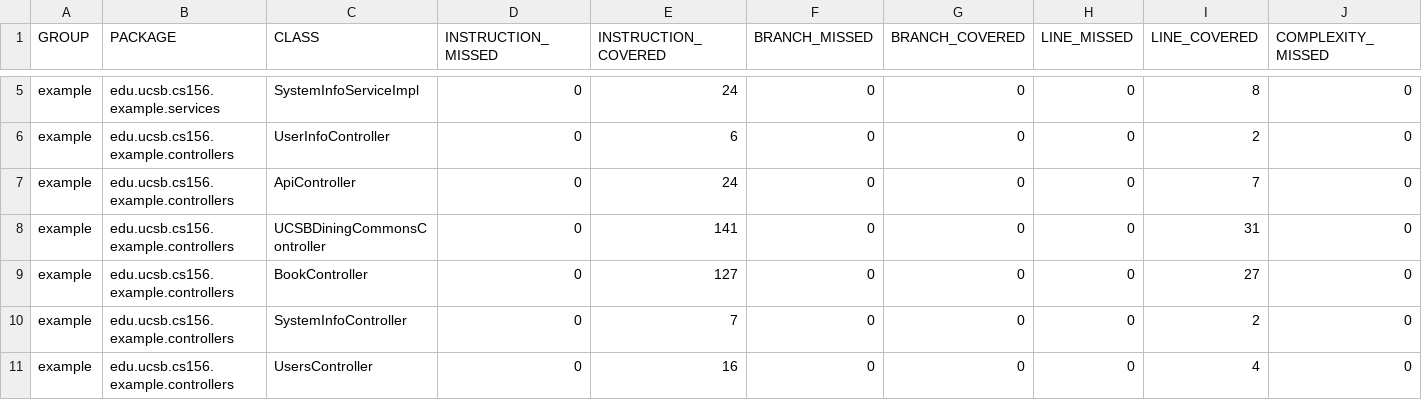
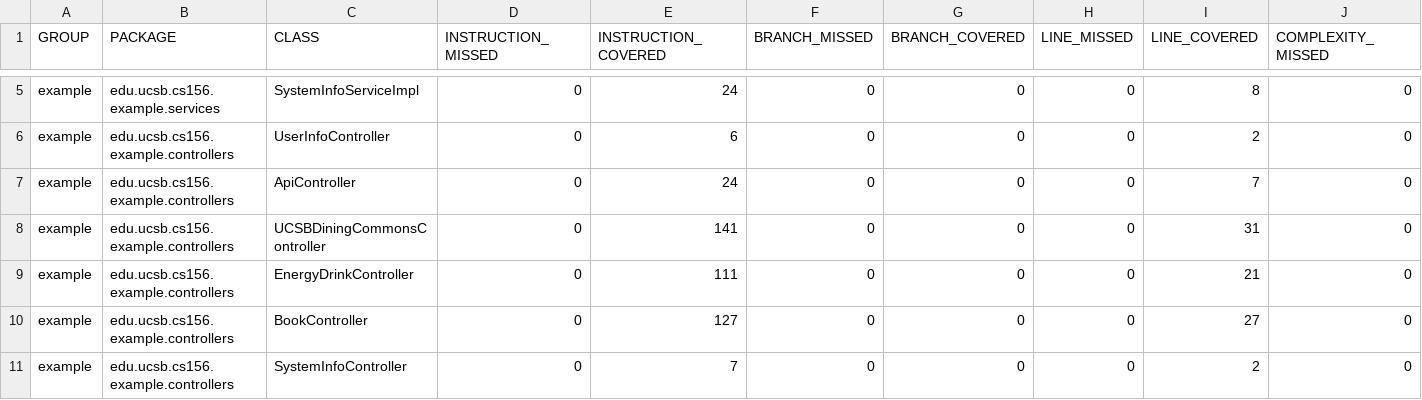
Before and after one commit to ucsb-cs156-s23/team03-s23-5pm-2, a CSV file: jacoco/jacoco.csv, drawn as a sheet; only a part is shown, gaps mark what is left out; the shorter side is filled out with more unchanged rows; rows hold the shown columns only; the diff names each change by its address in the sheet, - before the commit and + after, or states it on an @@ line.

Commit message:
Deploying to gh-pages from @ ucsb-cs156-s23/team03-s23-5pm-2@e9550f354103149394243298dc5d214d30f03cc0 🚀

```diff
--- a/jacoco/jacoco.csv
+++ b/jacoco/jacoco.csv
+row 9: example | edu.ucsb.cs156.example.controllers | EnergyDrinkController | 0 | 111 | 0 | 0 | 0 | 21 | 0
```
Also changed, not shown: 7 other files.
